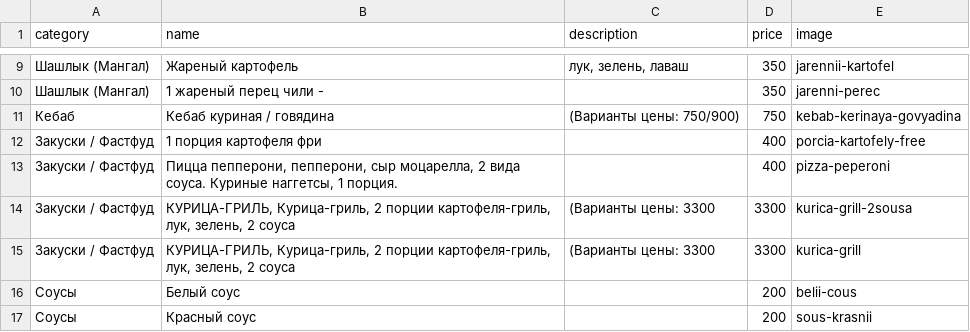
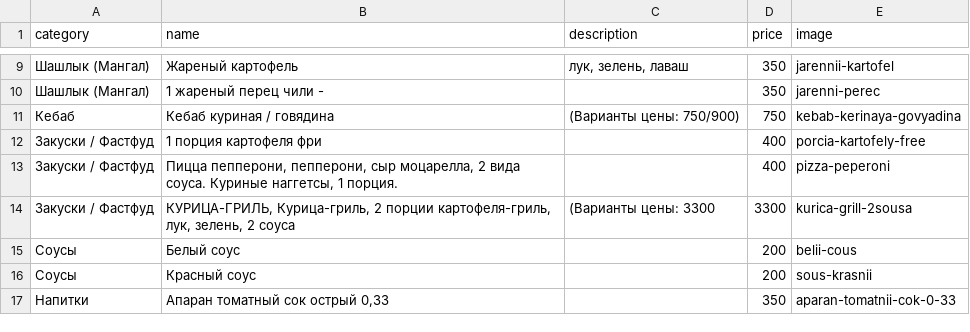
Before and after one commit to artikfood/meronq, a CSV file: stores/hay_grill/hay_grill_menu.csv, drawn as a sheet; only a part is shown, gaps mark what is left out; the shorter side is filled out with more unchanged rows; the diff names each change by its address in the sheet, - before the commit and + after, or states it on an @@ line.

Commit message:
hay_grill_menu.csv

```diff
--- a/stores/hay_grill/hay_grill_menu.csv
+++ b/stores/hay_grill/hay_grill_menu.csv
-row 15: Закуски / Фастфуд | КУРИЦА-ГРИЛЬ, Курица-гриль, 2 порции картофеля-гриль, лук, зелень, 2 соуса | (Варианты цены: 3300 | 3300 | kurica-grill
```
